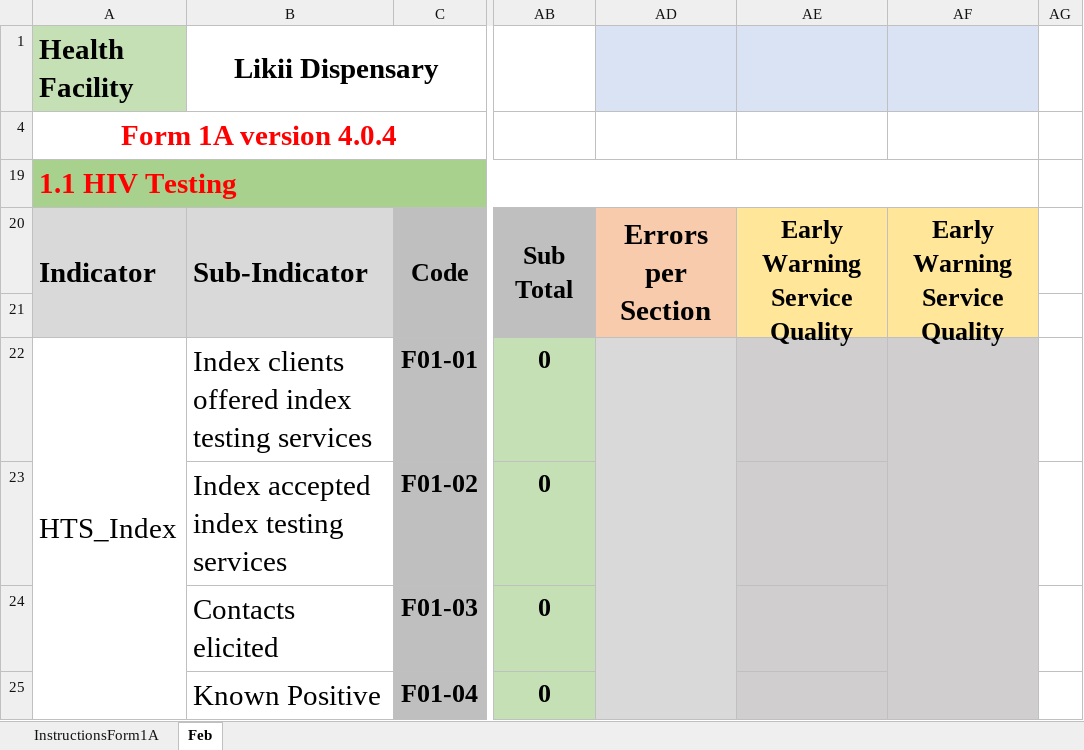
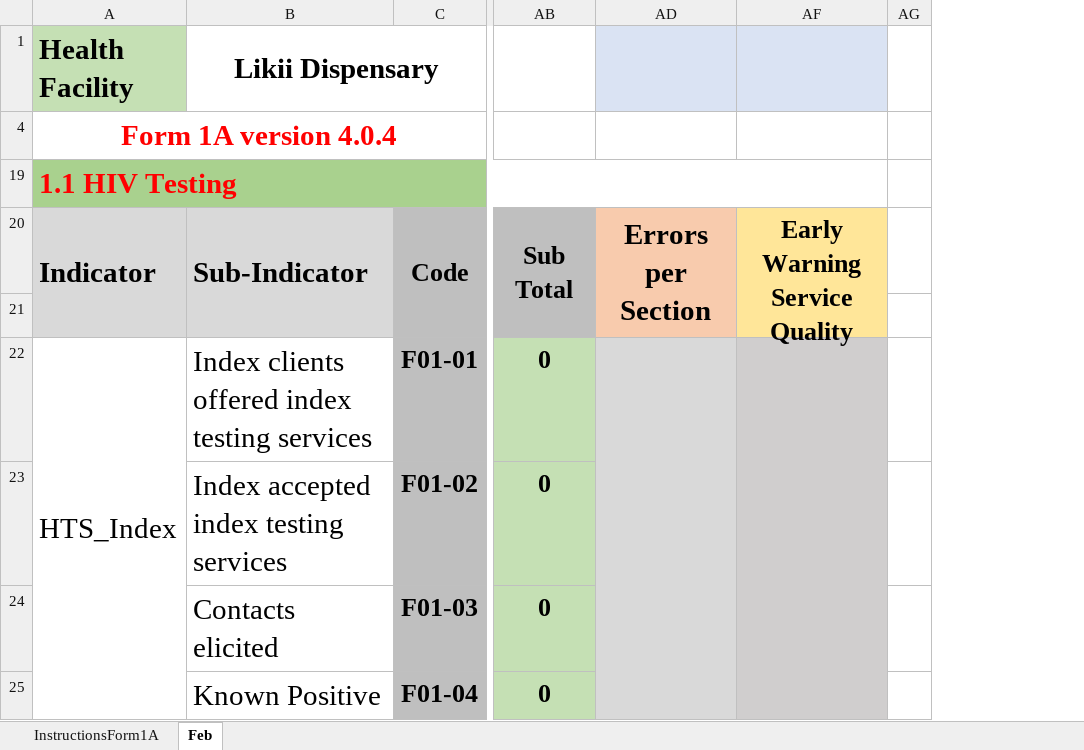
Before and after one commit to nyabuto/InternalSystem, an Excel workbook: web/F1v4.xlsx, sheet Feb, drawn as a sheet; only a part is shown, gaps mark what is left out; values as stored, in another font and other column widths than the file's, no borders; conditional formats not drawn; the diff names each change by its address in the sheet, - before the commit and + after, or states it on an @@ line.

```diff
--- a/web/F1v4.xlsx (sheet Feb)
+++ b/web/F1v4.xlsx (sheet Feb)
@@ column AE hidden, row 20: Early Warning Service Quality @@
```
Also changed, not shown: formulas that keep their value, 7 other files.
